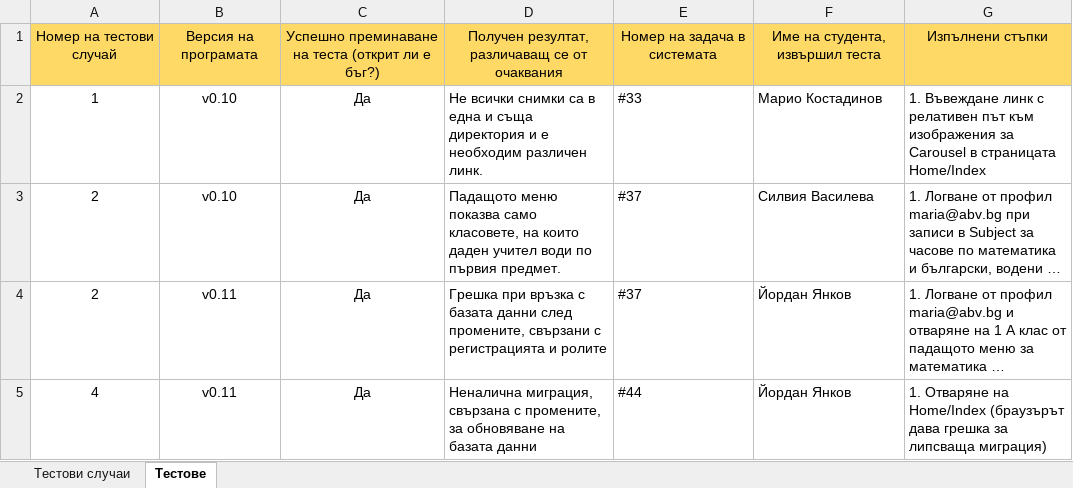
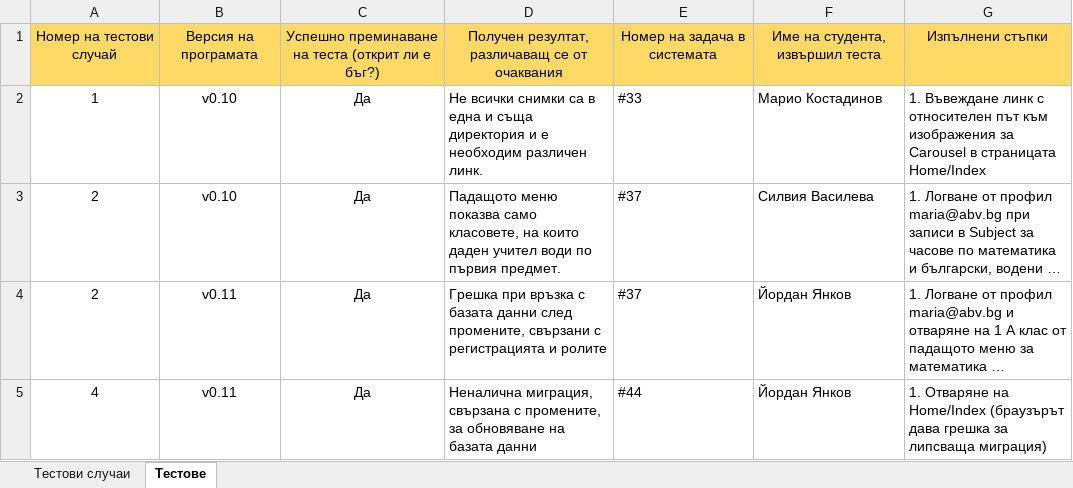
Before and after one commit to DenforO/SchoolbookRepo, an Excel workbook: documentation/test-testcases.xlsx, sheet Тестове, drawn as a sheet; only a part is shown; long unchanged cells end in …; values as stored, in another font and other column widths than the file's, no borders; the diff names each change by its address in the sheet, - before the commit and + after, or states it on an @@ line.

```diff
--- a/documentation/test-testcases.xlsx (sheet Тестове)
+++ b/documentation/test-testcases.xlsx (sheet Тестове)
-G2: …линк с релативен път към…
+G2: …линк с относителен път към…
```
Also changed, not shown: sheet Тестови случаи, 10 other files.
